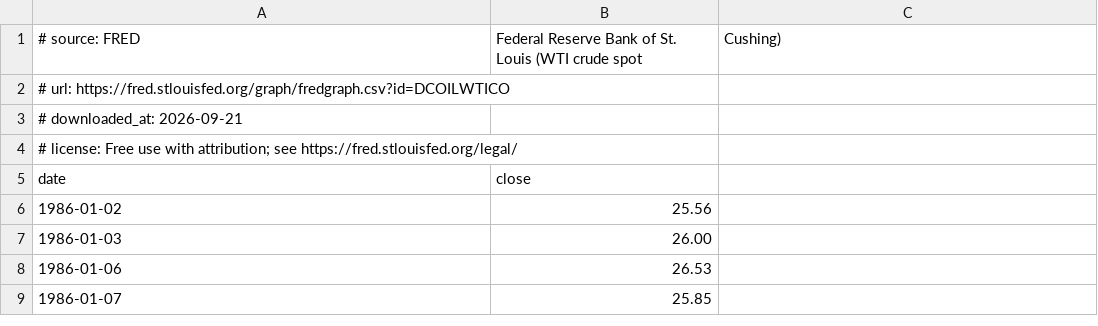
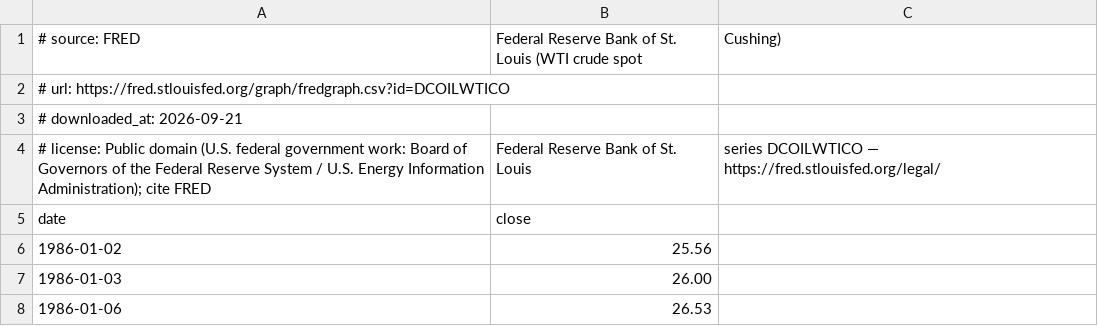
Before and after one commit to Pinxitu/technical-indicators, a CSV file: data/wti-daily.csv, drawn as a sheet; only a part is shown; the shorter side is filled out with more unchanged rows; removed rows and columns are numbered as before the commit, all else as after; the diff names each change by its address in the sheet, - before the commit and + after, or states it on an @@ line.

```diff
--- a/data/wti-daily.csv
+++ b/data/wti-daily.csv
-row 4: # license: Free use with attribution; see https://fred.stlouisfed.org/legal/
+row 4: # license: Public domain (U.S. federal government work: Board of Governors of the Federal Reserve System / U.S. Energy Information Administration); cite FRED | Federal Reserve Bank of St. Louis | series DCOILWTICO — https://fred.stlouisfed.org/legal/
```
Also changed, not shown: data/btcusdt-1d.csv, data/eurusd-daily.csv, 12 other files.
